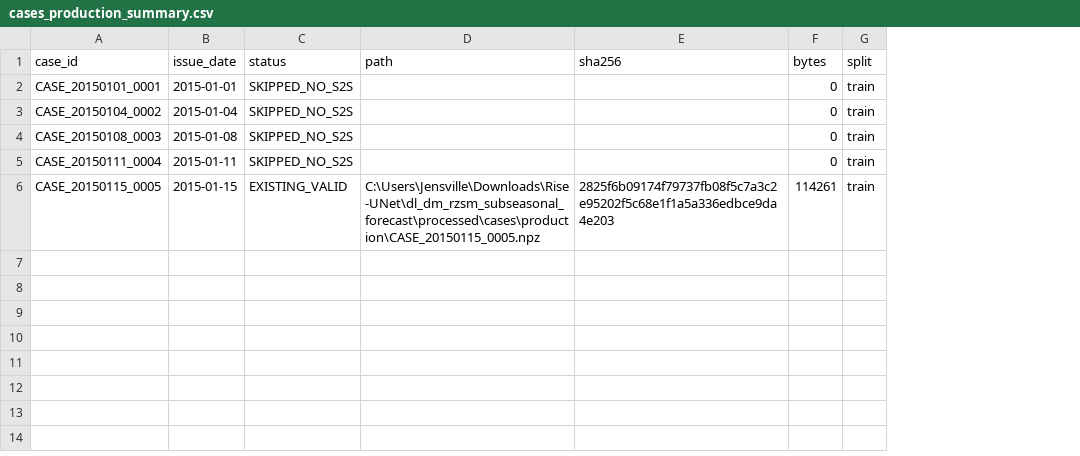
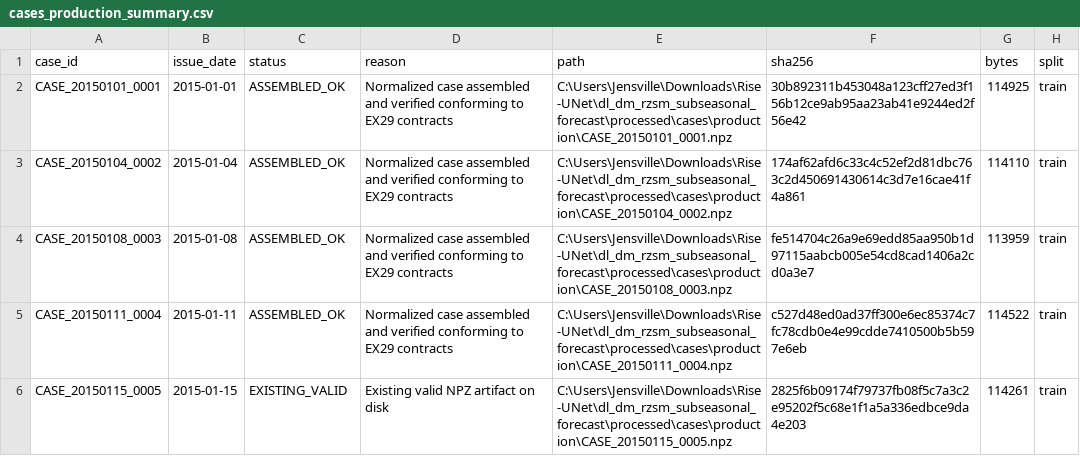
Before and after one commit to Kirrrk-git/rise-unet-rzsm, a CSV file: manifests/cases_production_summary.csv, drawn as a sheet; addresses are those after the commit; the diff names each change by its address in the sheet, - before the commit and + after, or states it on an @@ line.

Commit message:
fix(governance): formalize cohort availability census, provider archive audit, and fail-closed gates
- Prove 74-case provider archive non-existence (MarsNoDataError: 58 Train + 16 Val) due to late-year bi-weekly cycle alternation and leap day omissions in ECMWF CY48R1.
- Authoritatively reconcile 945 scheduled cases = 871 usable cases (677 Train + 194 Val) + 74 audited exceptions with zero unexplained gaps.
- Implement fail-closed assertions in case builder, training engine, and Notebook 12.
- Support late-2014 antecedent RZSM memory for early January 2015 cases.
- Register audit dossier 24 and sync contracts, manifests, and master plan.

```diff
--- a/manifests/cases_production_summary.csv
+++ b/manifests/cases_production_summary.csv
+column D (reason), rows 2-6: Normalized case assembled and verified conforming to EX29 contracts | Normalized case assembled and verified conforming to EX29 contracts | Normalized case assembled and verified conforming to EX29 contracts | Normalized case assembled and verified conforming to EX29 contracts | Existing valid NPZ artifact on disk
-C2:C5 (status): SKIPPED_NO_S2S
+C2:C5 (status): ASSEMBLED_OK
-E2 (path): (empty)
+E2 (path): C:\Users\Jensville\Downloads\Rise-UNet\dl_dm_rzsm_subseasonal_forecast\processed\cases\production\CASE_20150101_0001.npz
-F2 (sha256): (empty)
+F2 (sha256): 30b892311b453048a123cff27ed3f156b12ce9ab95aa23ab41e9244ed2f56e42
-G2 (bytes): 0
+G2 (bytes): 114925
-E3 (path): (empty)
+E3 (path): C:\Users\Jensville\Downloads\Rise-UNet\dl_dm_rzsm_subseasonal_forecast\processed\cases\production\CASE_20150104_0002.npz
-F3 (sha256): (empty)
+F3 (sha256): 174af62afd6c33c4c52ef2d81dbc763c2d450691430614c3d7e16cae41f4a861
-G3 (bytes): 0
+G3 (bytes): 114110
-E4 (path): (empty)
+E4 (path): C:\Users\Jensville\Downloads\Rise-UNet\dl_dm_rzsm_subseasonal_forecast\processed\cases\production\CASE_20150108_0003.npz
-F4 (sha256): (empty)
+F4 (sha256): fe514704c26a9e69edd85aa950b1d97115aabcb005e54cd8cad1406a2cd0a3e7
-G4 (bytes): 0
+G4 (bytes): 113959
-E5 (path): (empty)
+E5 (path): C:\Users\Jensville\Downloads\Rise-UNet\dl_dm_rzsm_subseasonal_forecast\processed\cases\production\CASE_20150111_0004.npz
-F5 (sha256): (empty)
+F5 (sha256): c527d48ed0ad37ff300e6ec85374c7fc78cdb0e4e99cdde7410500b5b597e6eb
-G5 (bytes): 0
+G5 (bytes): 114522
```
Also changed, not shown: 11 other files.
